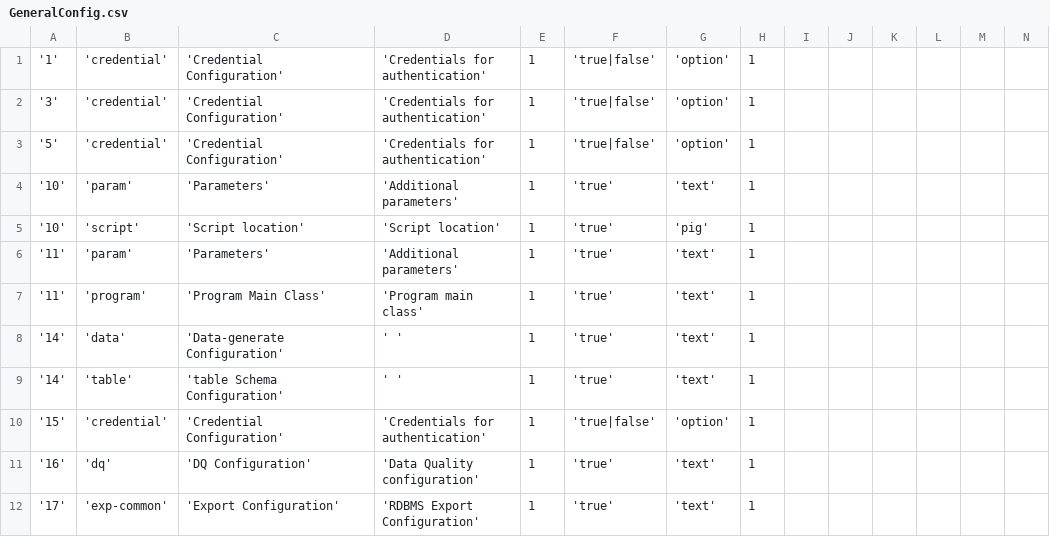
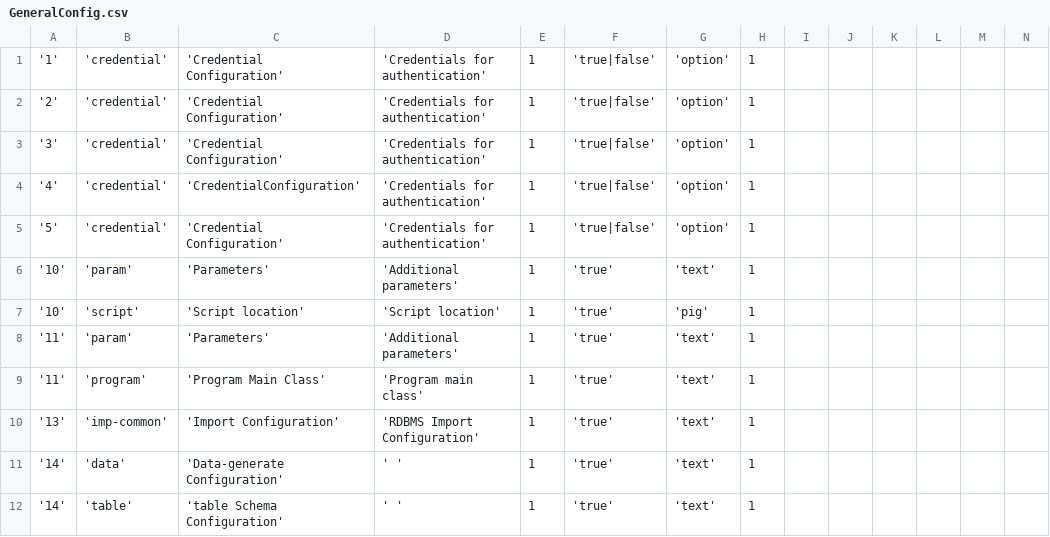
Before and after one commit to sriharshaboda/openbdre, a CSV file: databases/setup/GeneralConfig.csv, drawn as a sheet; only a part is shown; the shorter side is filled out with more unchanged rows; rows hold the shown columns only; the diff names each change by its address in the sheet, - before the commit and + after, or states it on an @@ line.

Commit message:
uptated setup files according to plugins

```diff
--- a/databases/setup/GeneralConfig.csv
+++ b/databases/setup/GeneralConfig.csv
+row 2: '2' | 'credential' | 'Credential Configuration' | 'Credentials for authentication' | 1 | 'true|false' | 'option' | 1
+row 4: '4' | 'credential' | 'CredentialConfiguration' | 'Credentials for authentication' | 1 | 'true|false' | 'option' | 1
+row 10: '13' | 'imp-common' | 'Import Configuration' | 'RDBMS Import Configuration' | 1 | 'true' | 'text' | 1
```
Also changed, not shown: databases/setup/ProcessType.csv.
